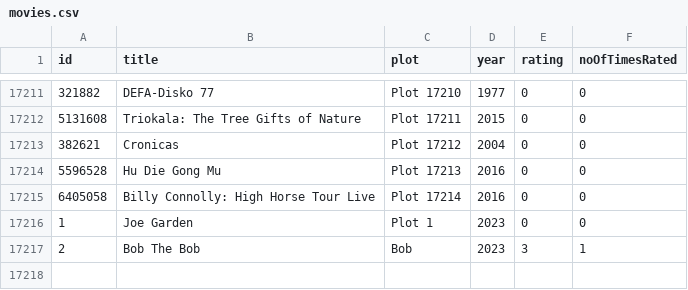
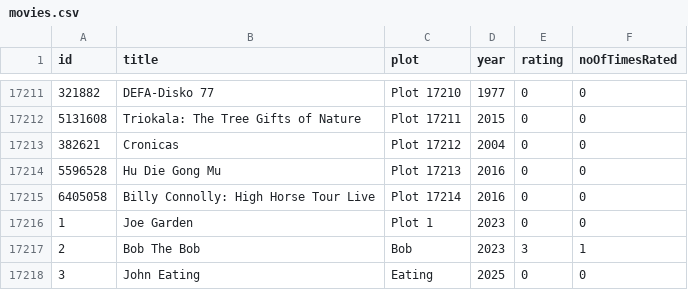
Before and after one commit to Ng-Kai-Huat-Jason/DSA_Assignment_Group8, a CSV file: movies.csv, drawn as a sheet; only a part is shown, gaps mark what is left out.

```diff
--- a/movies.csv
+++ b/movies.csv
@@ -17217 +17217,2 @@ id,title,plot,year,rating,noOfTimesRated
 2,Bob The Bob,Bob,2023,3,1
+3,John Eating,Eating,2025,0,0
```
Also changed, not shown: actors.csv, cast.csv, 7 other files.
